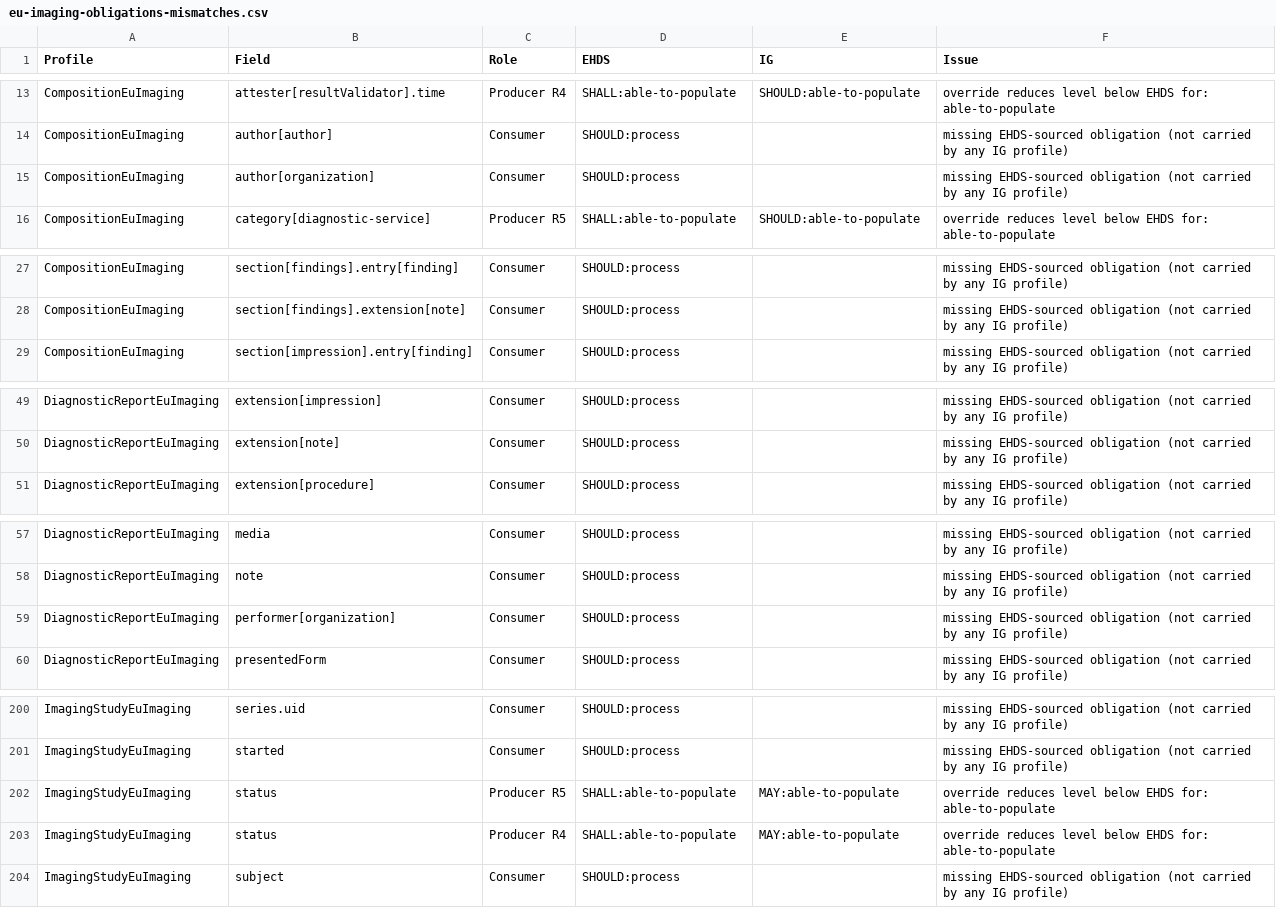
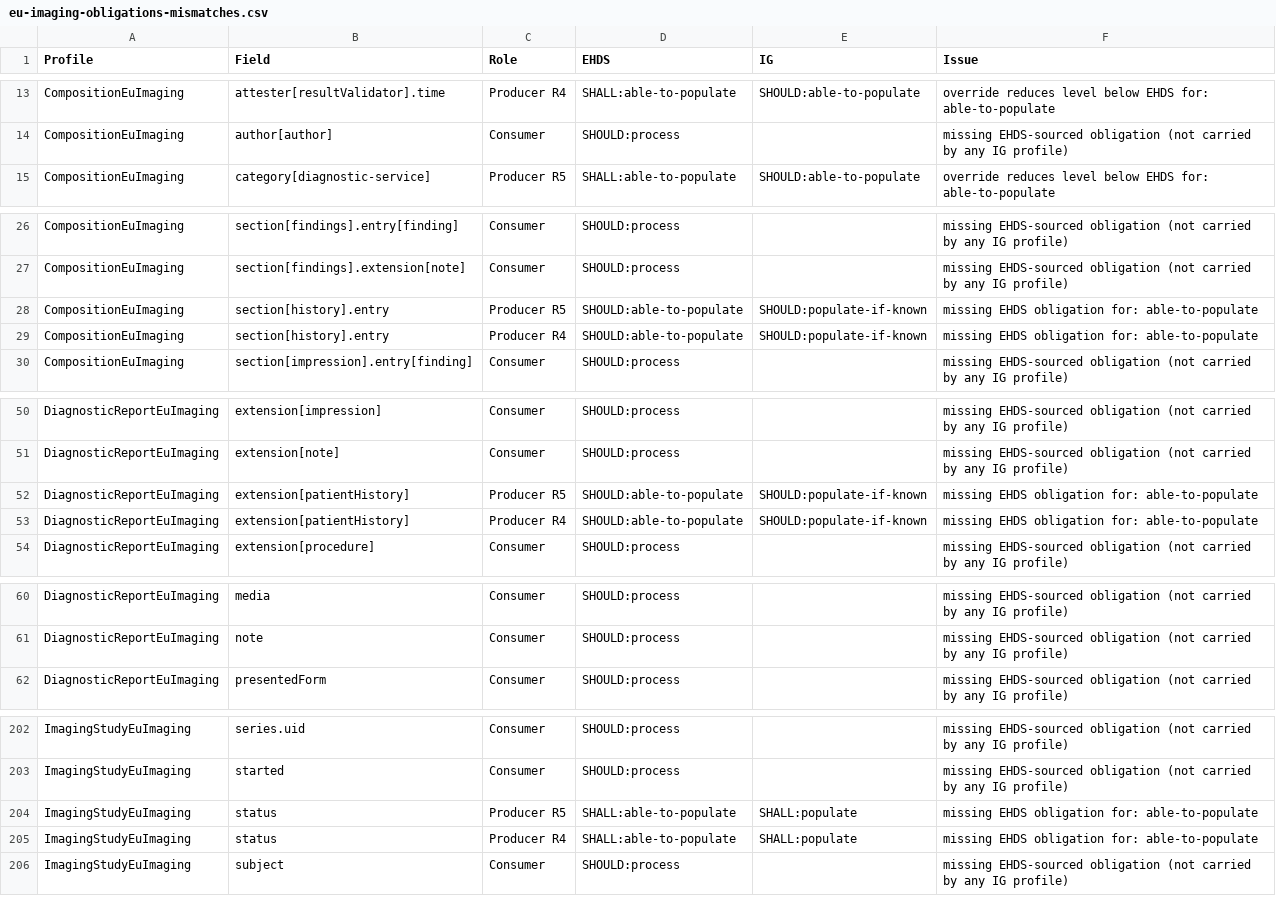
Before and after one commit to bvdh/bvdh-hl7eu-imaging, a CSV file: scripts/eu-imaging-obligations-mismatches.csv, drawn as a sheet; only a part is shown, gaps mark what is left out.

Commit message:
FHIR-56732, 56742, 56741, 51733, 57802, 56720: Align obligations
Mapping TSV (xtehr-model-mapping.tsv) + regenerated obligation profiles:
- FHIR-56732: EHDSImagingStudy.header.status (mandatory 1..1) producer obligation
  MAY:able-to-populate -> SHALL:populate (R4 + R5).
- FHIR-56742: patient-history producer obligation SHOULD:able-to-populate ->
  SHOULD:populate-if-known on DiagnosticReportEuImaging.extension[patientHistory]
  and CompositionEuImaging.section[history] (the body.supportingInformation
  sources), R4 + R5; Must-Support kept.
- FHIR-56741: comparison obligation kept as-is (SHALL:able-to-populate producer,
  SHOULD:process consumer); clarified via obligations.md (cannot document what is
  not known).
- FHIR-51733: add a consumer SHOULD:process obligation on the releasing
  organization (header.author[x] -> author[organization]/performer[organization]);
  tag EHDSImagingReport.header.* rows with a "Header" narrative section so the
  Composition notes render a Header section (generator sectionOrder adds "Header"
  first); add display guidance in patterns-and-guidelines.md. Uses SHOULD:process
  (not a display obligation), consistent with the "no display obligations" policy.
- FHIR-57802: add an obligation-code interpretation table to obligations.md
  (SHALL:populate, SHOULD:populate-if-known, ...:able-to-populate with the
  FHIR-56741 clarification, ...:process).
- FHIR-56720: add bundle-assembly / lastUpdated freshness guidance to
  patterns-and-guidelines.md (premise otherwise resolved by the v1.0.0 model,
  which no longer carries header.lastUpdate).

Build: R4 33 err / 37 warn, R5 8 err / 37 warn (baseline, no regression).
Related: FHIR-56732, FHIR-56742, FHIR-56741, FHIR-51733, FHIR-57802, FHIR-56720

```diff
--- a/scripts/eu-imaging-obligations-mismatches.csv
+++ b/scripts/eu-imaging-obligations-mismatches.csv
@@ -14,3 +14,2 @@ CompositionEuImaging,attester[resultValidator].time,Producer R4,SHALL:able-to-po
 CompositionEuImaging,author[author],Consumer,SHOULD:process,,missing EHDS-sourced obligation (not carried by any IG profile)
-CompositionEuImaging,author[organization],Consumer,SHOULD:process,,missing EHDS-sourced obligation (not carried by any IG profile)
 CompositionEuImaging,category[diagnostic-service],Producer R5,SHALL:able-to-populate,SHOULD:able-to-populate,override reduces level below EHDS for: able-to-populate
@@ -28,2 +27,4 @@ CompositionEuImaging,section[findings].entry[finding],Consumer,SHOULD:process,,m
 CompositionEuImaging,section[findings].extension[note],Consumer,SHOULD:process,,missing EHDS-sourced obligation (not carried by any IG profile)
+CompositionEuImaging,section[history].entry,Producer R5,SHOULD:able-to-populate,SHOULD:populate-if-known,missing EHDS obligation for: able-to-populate
+CompositionEuImaging,section[history].entry,Producer R4,SHOULD:able-to-populate,SHOULD:populate-if-known,missing EHDS obligation for: able-to-populate
 CompositionEuImaging,section[impression].entry[finding],Consumer,SHOULD:process,,missing EHDS-sourced obligation (not carried by any IG profile)
@@ -50,2 +51,4 @@ DiagnosticReportEuImaging,extension[impression],Consumer,SHOULD:process,,missing
 DiagnosticReportEuImaging,extension[note],Consumer,SHOULD:process,,missing EHDS-sourced obligation (not carried by any IG profile)
+DiagnosticReportEuImaging,extension[patientHistory],Producer R5,SHOULD:able-to-populate,SHOULD:populate-if-known,missing EHDS obligation for: able-to-populate
+DiagnosticReportEuImaging,extension[patientHistory],Producer R4,SHOULD:able-to-populate,SHOULD:populate-if-known,missing EHDS obligation for: able-to-populate
 DiagnosticReportEuImaging,extension[procedure],Consumer,SHOULD:process,,missing EHDS-sourced obligation (not carried by any IG profile)
@@ -58,3 +61,2 @@ DiagnosticReportEuImaging,media,Consumer,SHOULD:process,,missing EHDS-sourced ob
 DiagnosticReportEuImaging,note,Consumer,SHOULD:process,,missing EHDS-sourced obligation (not carried by any IG profile)
-DiagnosticReportEuImaging,performer[organization],Consumer,SHOULD:process,,missing EHDS-sourced obligation (not carried by any IG profile)
 DiagnosticReportEuImaging,presentedForm,Consumer,SHOULD:process,,missing EHDS-sourced obligation (not carried by any IG profile)
@@ -201,4 +203,4 @@ ImagingStudyEuImaging,series.uid,Consumer,SHOULD:process,,missing EHDS-sourced o
 ImagingStudyEuImaging,started,Consumer,SHOULD:process,,missing EHDS-sourced obligation (not carried by any IG profile)
-ImagingStudyEuImaging,status,Producer R5,SHALL:able-to-populate,MAY:able-to-populate,override reduces level below EHDS for: able-to-populate
-ImagingStudyEuImaging,status,Producer R4,SHALL:able-to-populate,MAY:able-to-populate,override reduces level below EHDS for: able-to-populate
+ImagingStudyEuImaging,status,Producer R5,SHALL:able-to-populate,SHALL:populate,missing EHDS obligation for: able-to-populate
+ImagingStudyEuImaging,status,Producer R4,SHALL:able-to-populate,SHALL:populate,missing EHDS obligation for: able-to-populate
 ImagingStudyEuImaging,subject,Consumer,SHOULD:process,,missing EHDS-sourced obligation (not carried by any IG profile)
```
Also changed, not shown: scripts/eu-imaging-obligations-gaps.csv, scripts/eu-imaging-obligations.csv, 8 other files.
